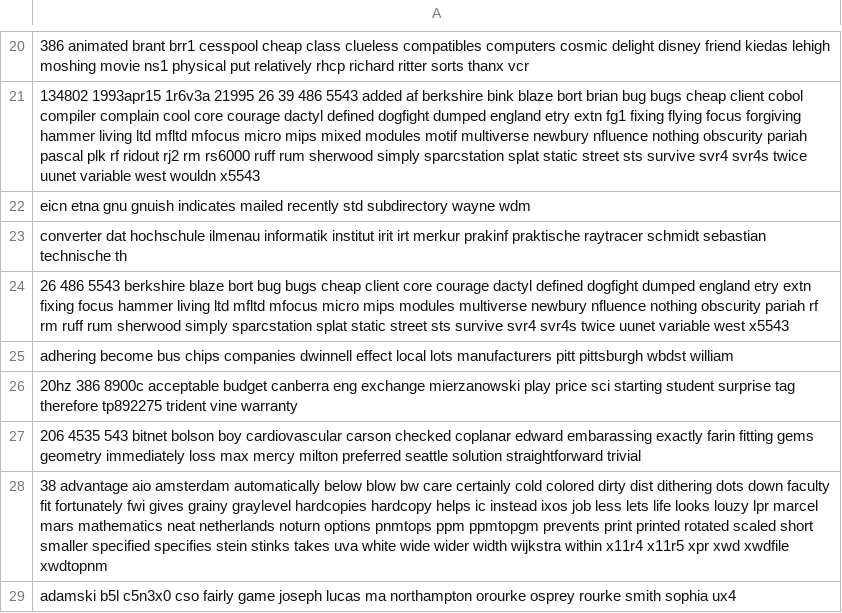
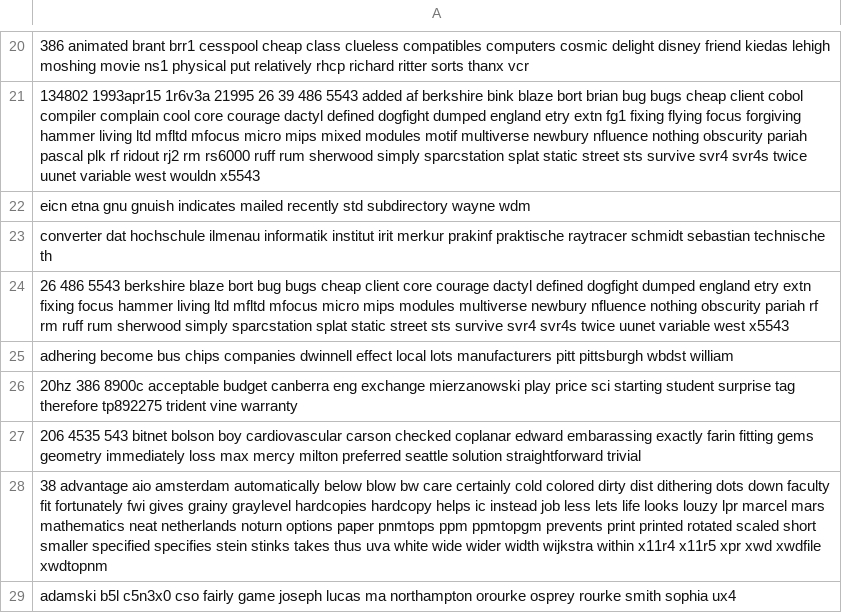
Before and after one commit to SkyChen1009/DM2024-Lab1-Master, a CSV file: td_freq_db_comp_graphics.csv, drawn as a sheet; only a part is shown, gaps mark what is left out; the diff covers the shown part only; the diff names each change by its address in the sheet, - before the commit and + after, or states it on an @@ line.

```diff
--- a/td_freq_db_comp_graphics.csv
+++ b/td_freq_db_comp_graphics.csv
-A23: …institut irit irt merkur prakinf…
+A23: …institut irit merkur prakinf…
-A28: …ic instead ixos job less lets life looks louzy lpr marcel mars mathematics neat netherlands noturn options pnmtops ppm ppmtopgm prevents print printed rotated scaled short smaller specified specifies stein stinks takes uva white…
+A28: …ic instead job less lets life looks louzy lpr marcel mars mathematics neat netherlands noturn options paper pnmtops ppm ppmtopgm prevents print printed rotated scaled short smaller specified specifies stein stinks takes thus uva white…
```
Also changed, not shown: 50 edited cells elsewhere in this file, 4 other files.
